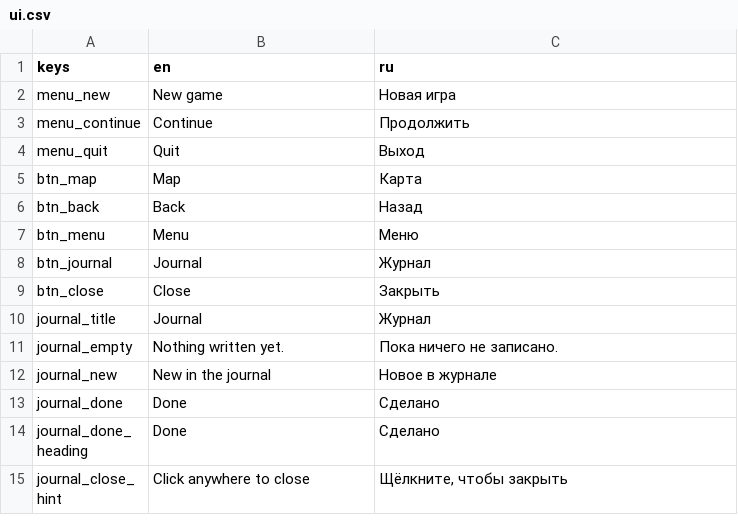
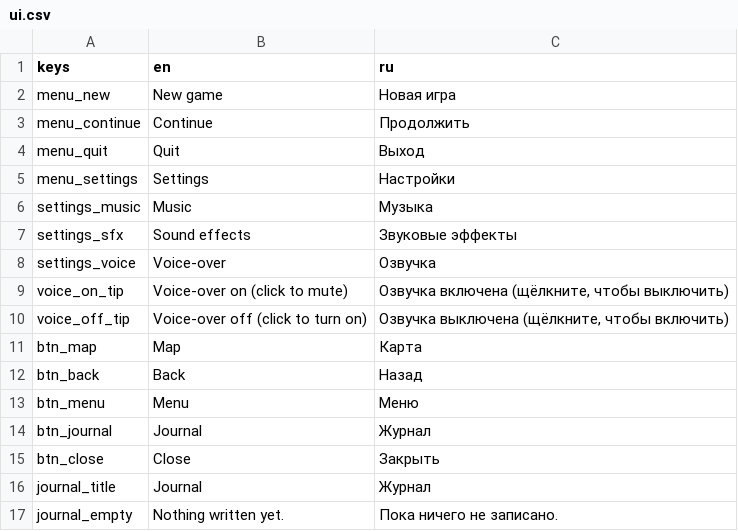
Before and after one commit to akabihno/ganzenhaven, a CSV file: translations/ui.csv, drawn as a sheet; only a part is shown; the shorter side is filled out with more unchanged rows.

```diff
--- a/translations/ui.csv
+++ b/translations/ui.csv
@@ -4,2 +4,8 @@ menu_continue,Continue,Продолжить
 menu_quit,Quit,Выход
+menu_settings,Settings,Настройки
+settings_music,Music,Музыка
+settings_sfx,Sound effects,Звуковые эффекты
+settings_voice,Voice-over,Озвучка
+voice_on_tip,Voice-over on (click to mute),"Озвучка включена (щёлкните, чтобы выключить)"
+voice_off_tip,Voice-over off (click to turn on),"Озвучка выключена (щёлкните, чтобы включить)"
 btn_map,Map,Карта
```
Also changed, not shown: 16 other files.
